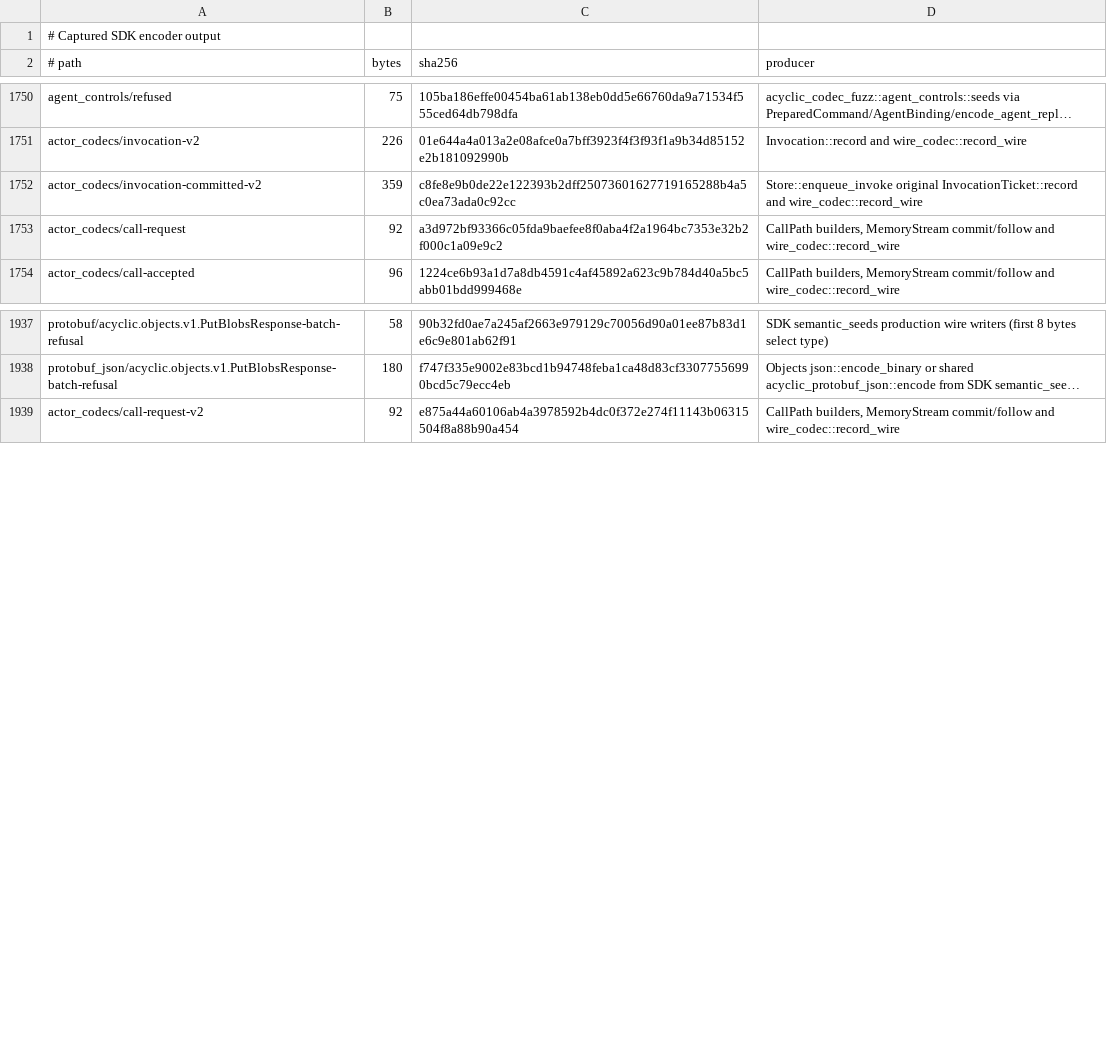
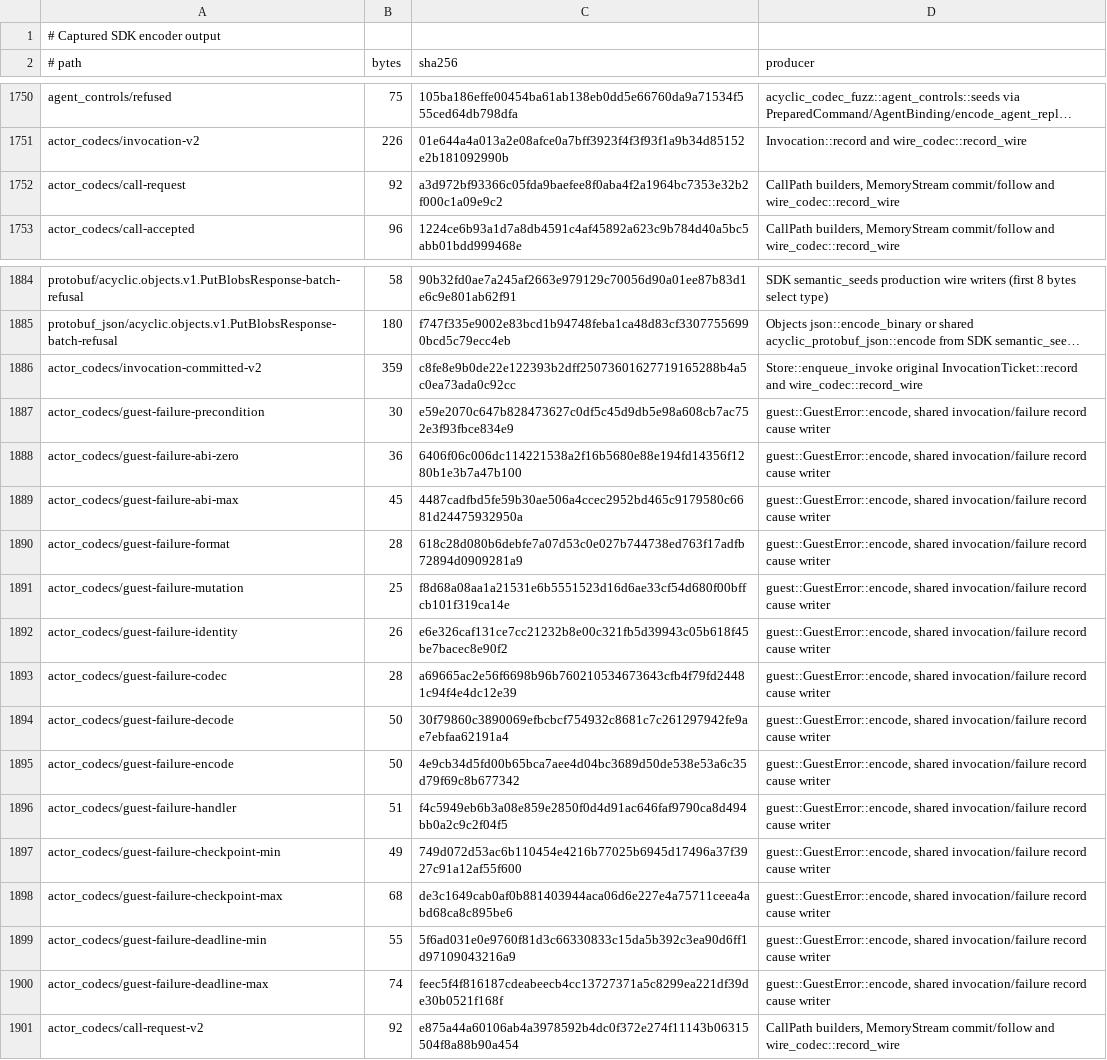
Before and after one commit to acyclic-labs/sdk, a TSV file: rust/codec-fuzz/corpus/SOURCES.tsv, drawn as a sheet; only a part is shown, gaps mark what is left out; long unchanged cells end in …; the diff covers the shown part only; the diff names each change by its address in the sheet, - before the commit and + after, or states it on an @@ line.

```diff
--- a/rust/codec-fuzz/corpus/SOURCES.tsv
+++ b/rust/codec-fuzz/corpus/SOURCES.tsv
@@ row 1752 moved to row 1886: actor_codecs/invocation-committed-v2 @@
+row 1887: actor_codecs/guest-failure-precondition | 30 | e59e2070c647b828473627c0df5c45d9db5e98a608cb7ac752e3f93fbce834e9 | guest::GuestError::encode, shared invocation/failure record cause writer
+row 1888: actor_codecs/guest-failure-abi-zero | 36 | 6406f06c006dc114221538a2f16b5680e88e194fd14356f1280b1e3b7a47b100 | guest::GuestError::encode, shared invocation/failure record cause writer
+row 1889: actor_codecs/guest-failure-abi-max | 45 | 4487cadfbd5fe59b30ae506a4ccec2952bd465c9179580c6681d24475932950a | guest::GuestError::encode, shared invocation/failure record cause writer
+row 1890: actor_codecs/guest-failure-format | 28 | 618c28d080b6debfe7a07d53c0e027b744738ed763f17adfb72894d0909281a9 | guest::GuestError::encode, shared invocation/failure record cause writer
+row 1891: actor_codecs/guest-failure-mutation | 25 | f8d68a08aa1a21531e6b5551523d16d6ae33cf54d680f00bffcb101f319ca14e | guest::GuestError::encode, shared invocation/failure record cause writer
+row 1892: actor_codecs/guest-failure-identity | 26 | e6e326caf131ce7cc21232b8e00c321fb5d39943c05b618f45be7bacec8e90f2 | guest::GuestError::encode, shared invocation/failure record cause writer
+row 1893: actor_codecs/guest-failure-codec | 28 | a69665ac2e56f6698b96b760210534673643cfb4f79fd24481c94f4e4dc12e39 | guest::GuestError::encode, shared invocation/failure record cause writer
+row 1894: actor_codecs/guest-failure-decode | 50 | 30f79860c3890069efbcbcf754932c8681c7c261297942fe9ae7ebfaa62191a4 | guest::GuestError::encode, shared invocation/failure record cause writer
+row 1895: actor_codecs/guest-failure-encode | 50 | 4e9cb34d5fd00b65bca7aee4d04bc3689d50de538e53a6c35d79f69c8b677342 | guest::GuestError::encode, shared invocation/failure record cause writer
+row 1896: actor_codecs/guest-failure-handler | 51 | f4c5949eb6b3a08e859e2850f0d4d91ac646faf9790ca8d494bb0a2c9c2f04f5 | guest::GuestError::encode, shared invocation/failure record cause writer
+row 1897: actor_codecs/guest-failure-checkpoint-min | 49 | 749d072d53ac6b110454e4216b77025b6945d17496a37f3927c91a12af55f600 | guest::GuestError::encode, shared invocation/failure record cause writer
+row 1898: actor_codecs/guest-failure-checkpoint-max | 68 | de3c1649cab0af0b881403944aca06d6e227e4a75711ceea4abd68ca8c895be6 | guest::GuestError::encode, shared invocation/failure record cause writer
+row 1899: actor_codecs/guest-failure-deadline-min | 55 | 5f6ad031e0e9760f81d3c66330833c15da5b392c3ea90d6ff1d97109043216a9 | guest::GuestError::encode, shared invocation/failure record cause writer
+row 1900: actor_codecs/guest-failure-deadline-max | 74 | feec5f4f816187cdeabeecb4cc13727371a5c8299ea221df39de30b0521f168f | guest::GuestError::encode, shared invocation/failure record cause writer
```
Also changed, not shown: 52 moved rows elsewhere in this file, 16 other files.
